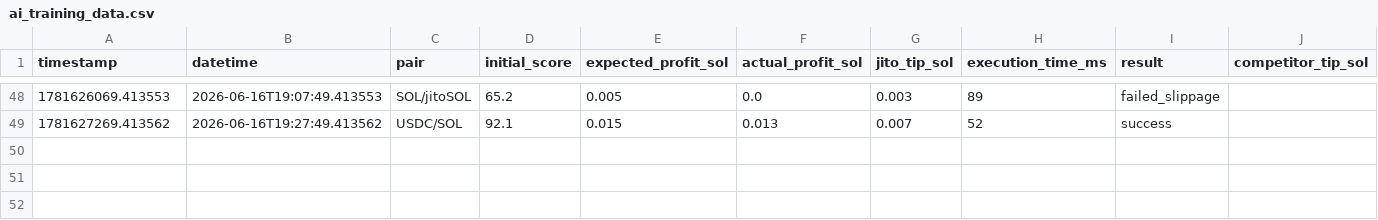
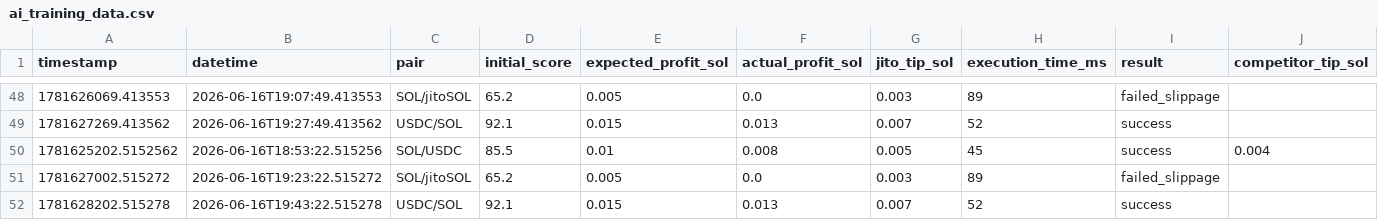
Before and after one commit to BobIvans/studious-pancake, a CSV file: ai_training_data.csv, drawn as a sheet; only a part is shown, gaps mark what is left out; rows hold the shown columns only; the diff names each change by its address in the sheet, - before the commit and + after, or states it on an @@ line.

```diff
--- a/ai_training_data.csv
+++ b/ai_training_data.csv
+row 50: 1781625202.5152562 | 2026-06-16T18:53:22.515256 | SOL/USDC | 85.5 | 0.01 | 0.008 | 0.005 | 45 | success | 0.004
+row 51: 1781627002.515272 | 2026-06-16T19:23:22.515272 | SOL/jitoSOL | 65.2 | 0.005 | 0.0 | 0.003 | 89 | failed_slippage
+row 52: 1781628202.515278 | 2026-06-16T19:43:22.515278 | USDC/SOL | 92.1 | 0.015 | 0.013 | 0.007 | 52 | success
```
Also changed, not shown: 7 other files.
